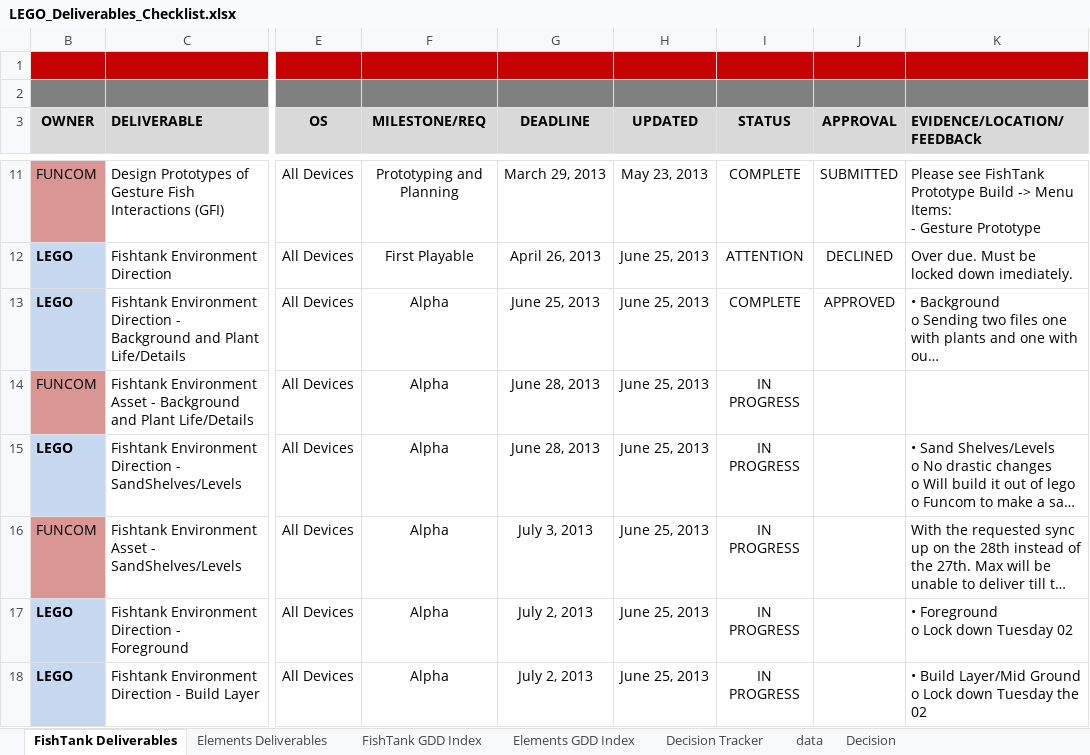
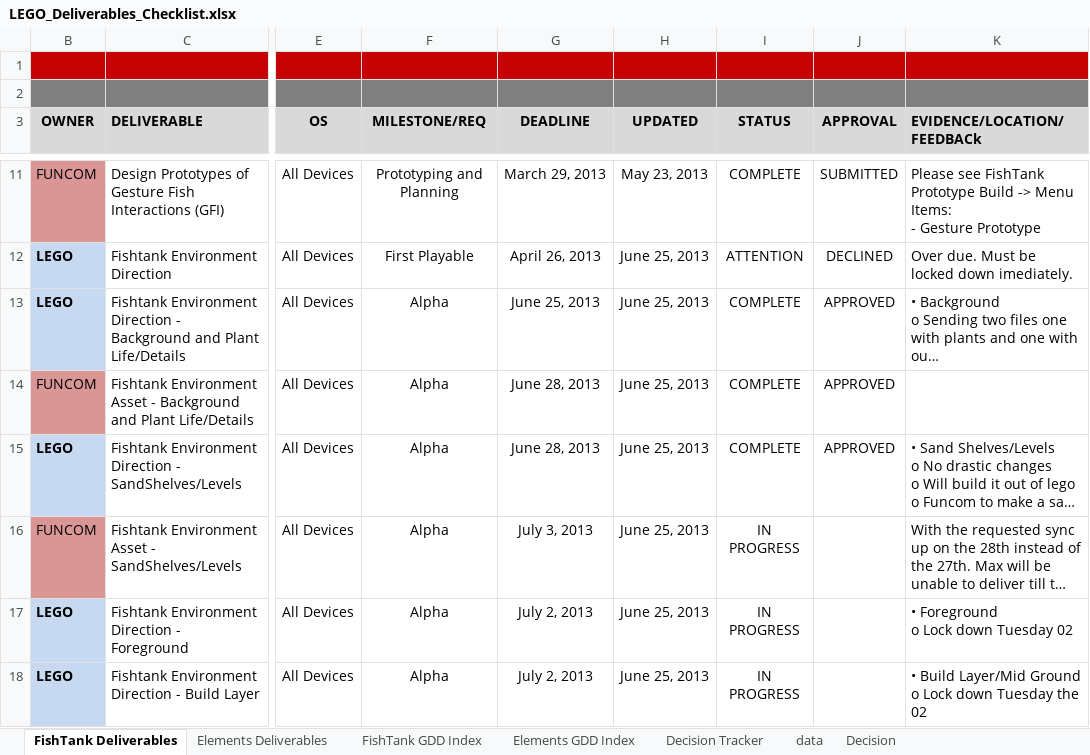
Before and after one commit to epsilone/LEGO-Funcom, an Excel workbook: LEGO_Deliverables_Checklist.xlsx, sheet FishTank Deliverables, drawn as a sheet; only a part is shown, gaps mark what is left out; long unchanged cells end in …; values as stored, in another font and other column widths than the file's, no borders; charts and pictures and conditional formats not drawn; the diff names each change by its address in the sheet, - before the commit and + after, or states it on an @@ line.

Commit message:
Deliverables Checklist update 20130628

```diff
--- a/LEGO_Deliverables_Checklist.xlsx (sheet FishTank Deliverables)
+++ b/LEGO_Deliverables_Checklist.xlsx (sheet FishTank Deliverables)
-I14:I15 (STATUS): IN PROGRESS
+I14:I15 (STATUS): COMPLETE
-J14:J15 (APPROVAL): (empty)
+J14:J15 (APPROVAL): APPROVED
```
